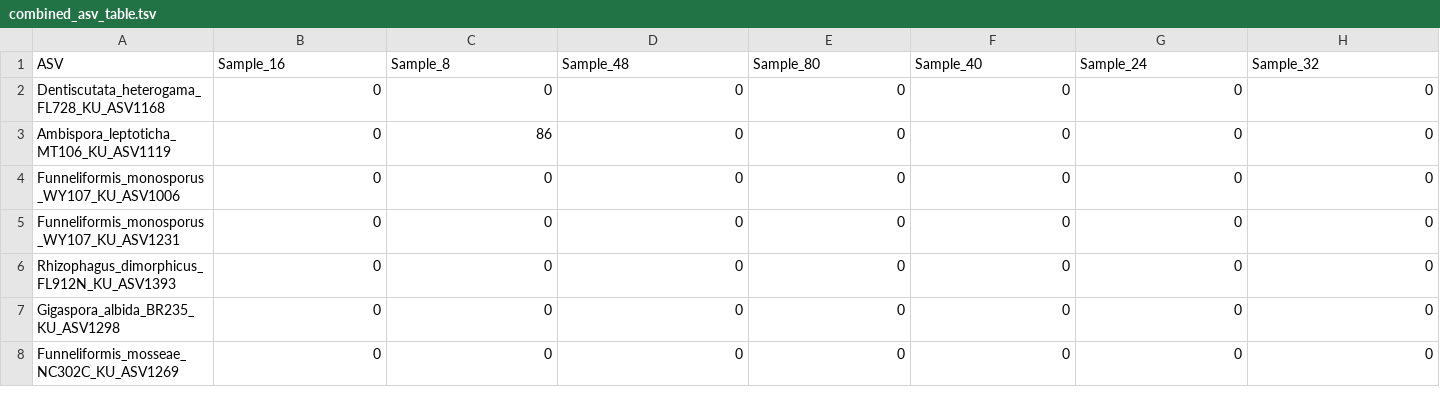
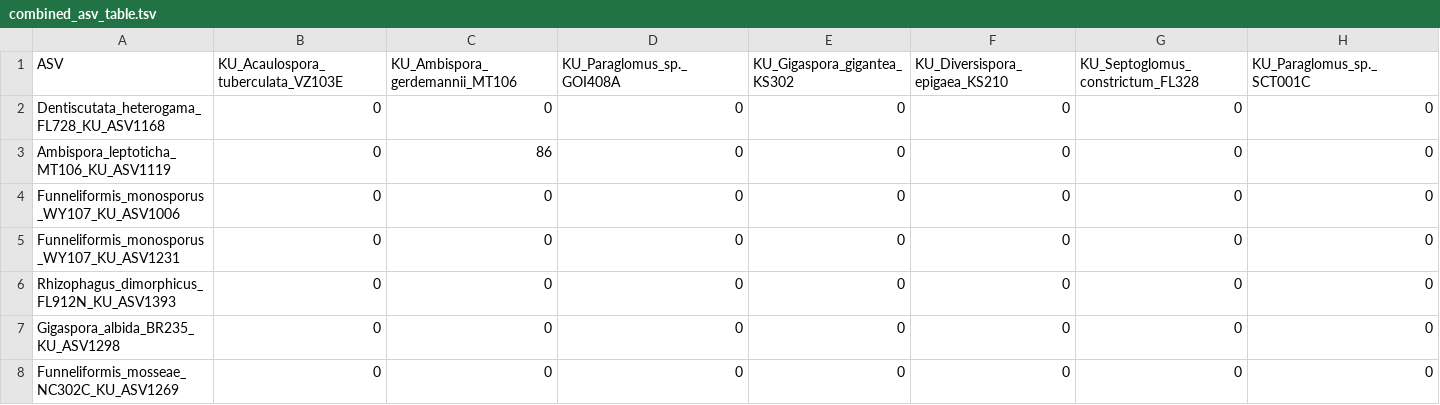
Before and after one commit to RobJamesRamos/pacbio-pipeline, a TSV file: renamed/combined_asv_table.tsv, drawn as a sheet; only a part is shown; the diff covers the shown part only; the diff names each change by its address in the sheet, - before the commit and + after, or states it on an @@ line.

```diff
--- a/renamed/combined_asv_table.tsv
+++ b/renamed/combined_asv_table.tsv
-B1: Sample_16
+B1: KU_Acaulospora_tuberculata_VZ103E
-C1: Sample_8
+C1: KU_Ambispora_gerdemannii_MT106
-D1: Sample_48
+D1: KU_Paraglomus_sp._GOI408A
-E1: Sample_80
+E1: KU_Gigaspora_gigantea_KS302
-F1: Sample_40
+F1: KU_Diversispora_epigaea_KS210
-G1: Sample_24
+G1: KU_Septoglomus_constrictum_FL328
-H1: Sample_32
+H1: KU_Paraglomus_sp._SCT001C
```
Also changed, not shown: 183 edited cells elsewhere in this file, renamed/PacBio_Collaboration_Isolates_renamed_samples.tsv, 6 other files.
